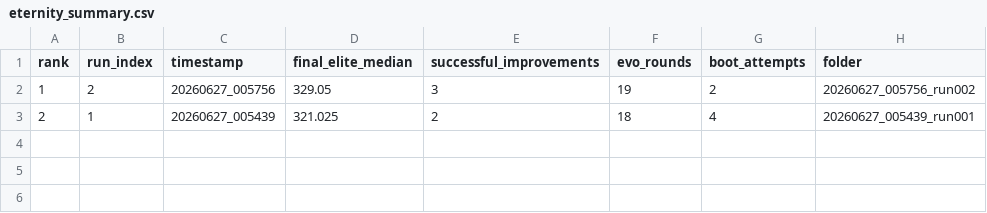
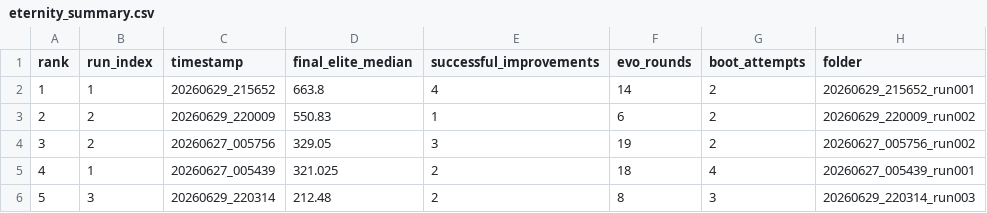
Before and after one commit to MoritzRichter/bomberman_snake, a CSV file: Eternity-Run/eternity_summary.csv, drawn as a sheet.

```diff
--- a/Eternity-Run/eternity_summary.csv
+++ b/Eternity-Run/eternity_summary.csv
@@ -1,3 +1,6 @@
 rank,run_index,timestamp,final_elite_median,successful_improvements,evo_rounds,boot_attempts,folder
-1,2,20260627_005756,329.05,3,19,2,20260627_005756_run002
-2,1,20260627_005439,321.025,2,18,4,20260627_005439_run001
+1,1,20260629_215652,663.8,4,14,2,20260629_215652_run001
+2,2,20260629_220009,550.83,1,6,2,20260629_220009_run002
+3,2,20260627_005756,329.05,3,19,2,20260627_005756_run002
+4,1,20260627_005439,321.025,2,18,4,20260627_005439_run001
+5,3,20260629_220314,212.48,2,8,3,20260629_220314_run003
```
Also changed, not shown: 25 other files.
